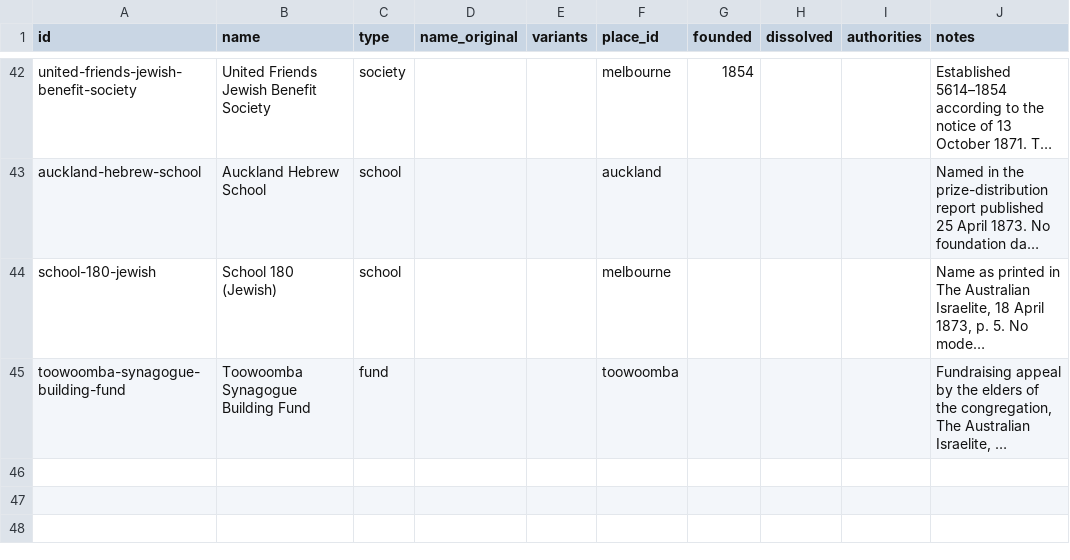
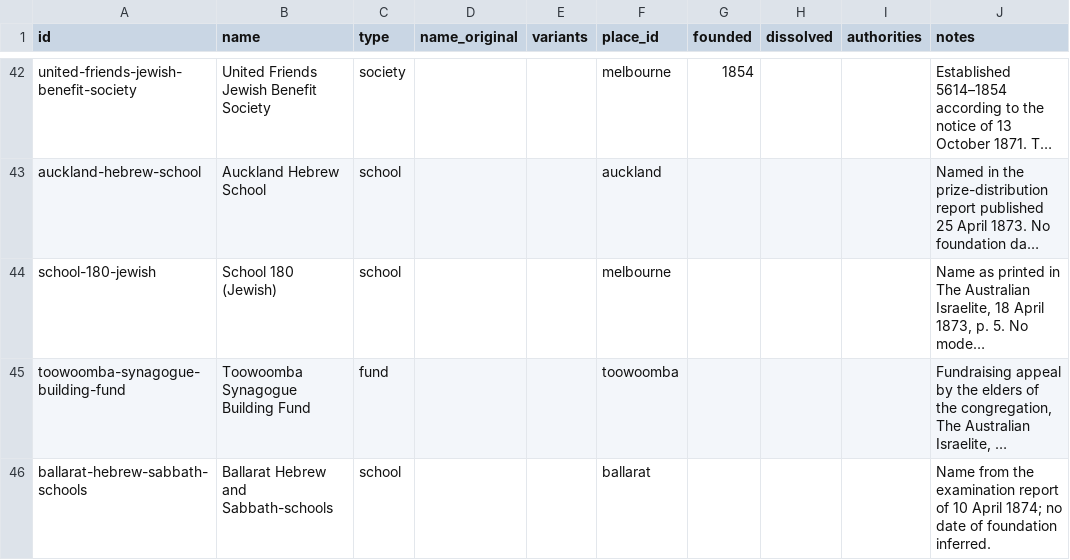
Before and after one commit to judaicadh/listsexplorer, a CSV file: data/organizations.csv, drawn as a sheet; only a part is shown, gaps mark what is left out; long unchanged cells end in …; the diff names each change by its address in the sheet, - before the commit and + after, or states it on an @@ line.

```diff
--- a/data/organizations.csv
+++ b/data/organizations.csv
+row 46: ballarat-hebrew-sabbath-schools | Ballarat Hebrew and Sabbath-schools | school |  |  | ballarat |  |  |  | Name from the examination report of 10 April 1874; no date of foundation inferred.
```
Also changed, not shown: data/places.csv, data/roles.csv, 23 other files.
